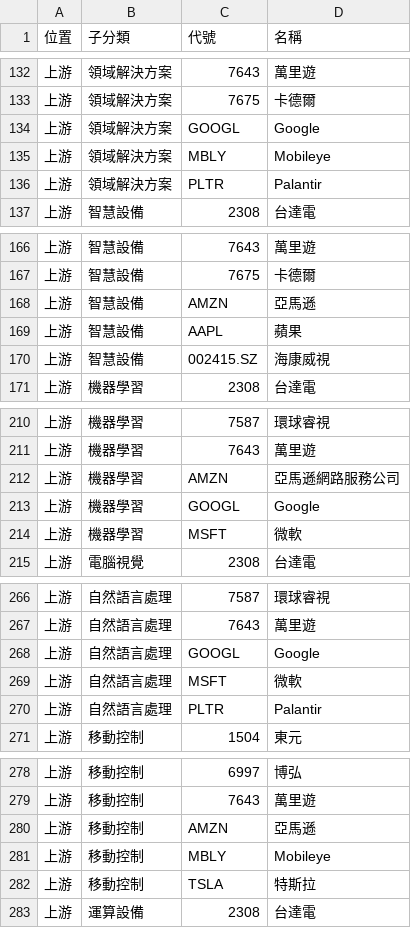
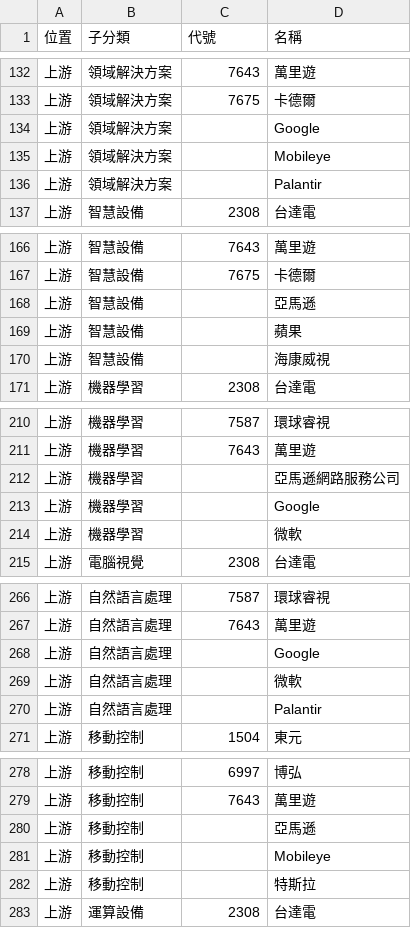
Before and after one commit to wenchiehlee-investment/ic.tpex.org.tw, a CSV file: data/raw_SupplyChain_5300.csv, drawn as a sheet; only a part is shown, gaps mark what is left out; the diff covers the shown part only.

```diff
--- a/data/raw_SupplyChain_5300.csv
+++ b/data/raw_SupplyChain_5300.csv
@@ -133,5 +133,5 @@
 上游,領域解決方案,7675,卡德爾
-上游,領域解決方案,GOOGL,Google
-上游,領域解決方案,MBLY,Mobileye
-上游,領域解決方案,PLTR,Palantir
+上游,領域解決方案,,Google
+上游,領域解決方案,,Mobileye
+上游,領域解決方案,,Palantir
 上游,智慧設備,2308,台達電
@@ -167,5 +167,5 @@
 上游,智慧設備,7675,卡德爾
-上游,智慧設備,AMZN,亞馬遜
-上游,智慧設備,AAPL,蘋果
-上游,智慧設備,002415.SZ,海康威視
+上游,智慧設備,,亞馬遜
+上游,智慧設備,,蘋果
+上游,智慧設備,,海康威視
 上游,機器學習,2308,台達電
@@ -211,5 +211,5 @@
 上游,機器學習,7643,萬里遊
-上游,機器學習,AMZN,亞馬遜網路服務公司
-上游,機器學習,GOOGL,Google
-上游,機器學習,MSFT,微軟
+上游,機器學習,,亞馬遜網路服務公司
+上游,機器學習,,Google
+上游,機器學習,,微軟
 上游,電腦視覺,2308,台達電
@@ -267,5 +267,5 @@
 上游,自然語言處理,7643,萬里遊
-上游,自然語言處理,GOOGL,Google
-上游,自然語言處理,MSFT,微軟
-上游,自然語言處理,PLTR,Palantir
+上游,自然語言處理,,Google
+上游,自然語言處理,,微軟
+上游,自然語言處理,,Palantir
 上游,移動控制,1504,東元
@@ -279,5 +279,5 @@
 上游,移動控制,7643,萬里遊
-上游,移動控制,AMZN,亞馬遜
-上游,移動控制,MBLY,Mobileye
-上游,移動控制,TSLA,特斯拉
+上游,移動控制,,亞馬遜
+上游,移動控制,,Mobileye
+上游,移動控制,,特斯拉
 上游,運算設備,2308,台達電
```
Also changed, not shown: 7 edited cells elsewhere in this file, data/raw_SupplyChainMap.csv, data/raw_SupplyChain_5500.csv, 15 other files.
